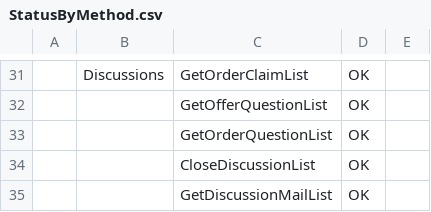
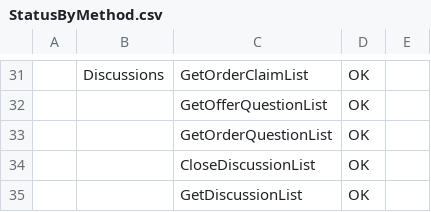
Before and after one commit to FlorentFERRAND/APIDashboard, a CSV file: wwwroot/Production/StatusByMethod.csv, drawn as a sheet; only a part is shown, gaps mark what is left out; the diff names each change by its address in the sheet, - before the commit and + after, or states it on an @@ line.

```diff
--- a/wwwroot/Production/StatusByMethod.csv
+++ b/wwwroot/Production/StatusByMethod.csv
-C35: GetDiscussionMailList
+C35: GetDiscussionList
```
Also changed, not shown: wwwroot/PreProduction/StatusByMethod.csv.
